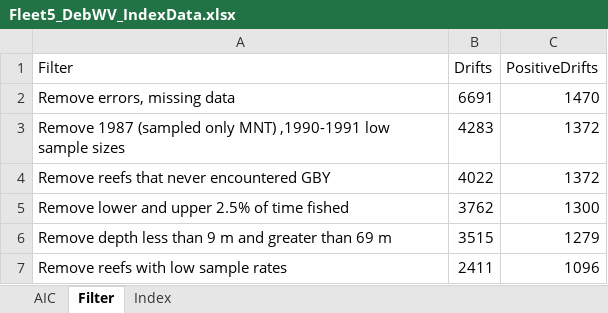
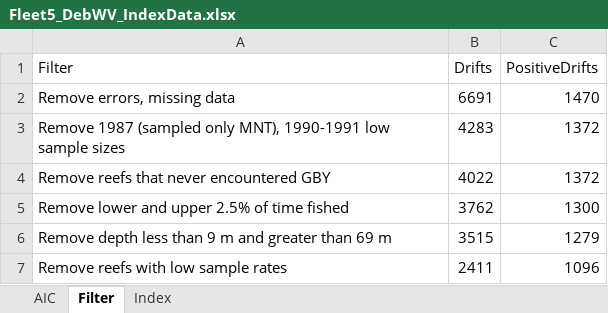
Before and after one commit to melissamonk-NOAA/GopherBlackYellow2019, an Excel workbook: txt_files/Fleet5_DebWV_IndexData.xlsx, sheet Filter, drawn as a sheet; values as stored, in another font and other column widths than the file's, no borders; the diff names each change by its address in the sheet, - before the commit and + after, or states it on an @@ line.

Commit message:
Worked on index tables - still in Test_figure_tables for Fleets 6 adn 7

```diff
--- a/txt_files/Fleet5_DebWV_IndexData.xlsx (sheet Filter)
+++ b/txt_files/Fleet5_DebWV_IndexData.xlsx (sheet Filter)
-A3 (Filter): …(sampled only MNT) ,1990-1991 low sample…
+A3 (Filter): …(sampled only MNT), 1990-1991 low sample…
```
Also changed, not shown: txt_files/Fleet6and7_OnboardObserver_IndexData.xlsx, 10 other files.
